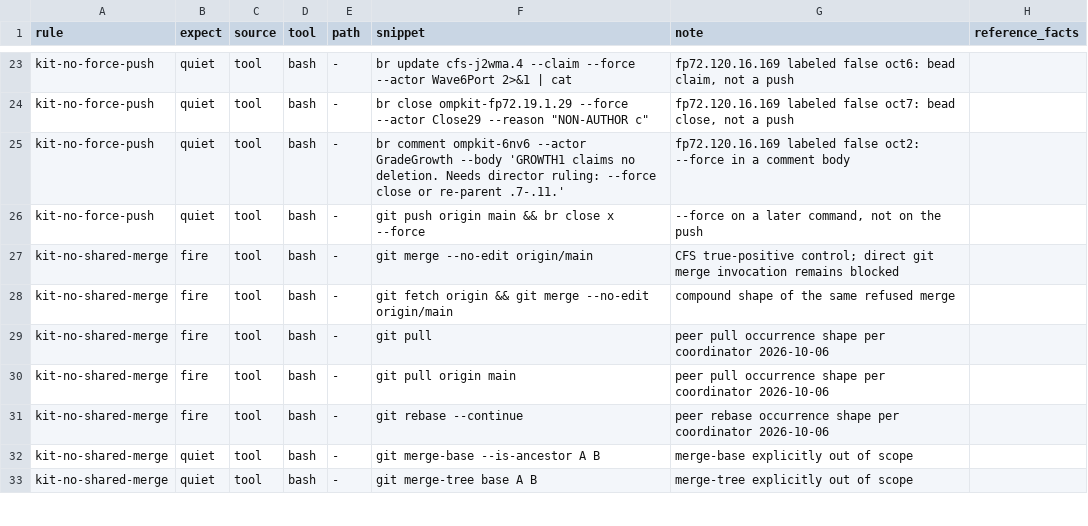
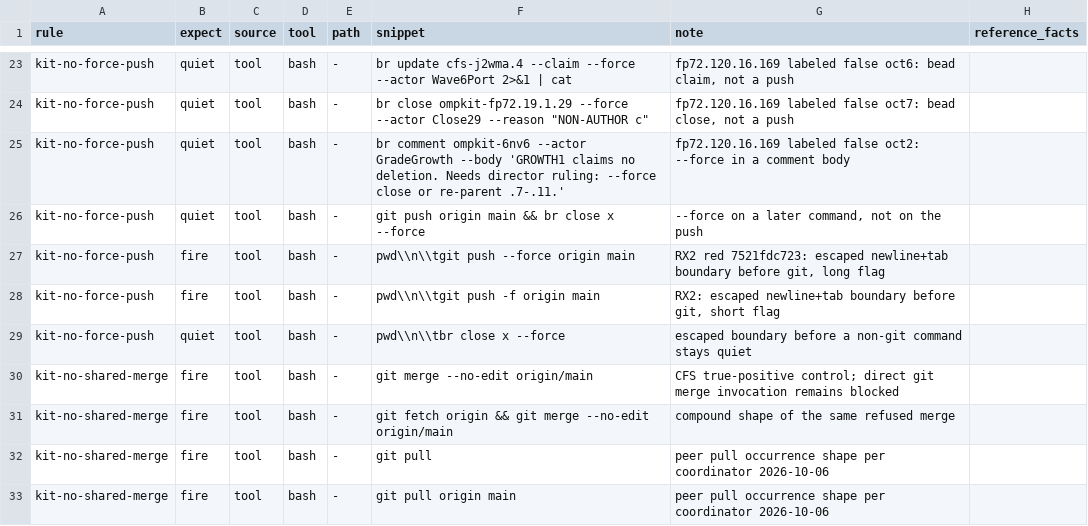
Before and after one commit to JYeswak/omp-kit-companion, a TSV file: cases/cases-fleet.tsv, drawn as a sheet; only a part is shown, gaps mark what is left out; the shorter side is filled out with more unchanged rows.

Commit message:
fix(rules): kit-no-force-push fires again on a force push after a JSON-escaped newline or tab [test]
7521fdc723 turned main red: tests/cli/rx2-rules.test.ts went 2/0 to 1/1 on
the fire case `pwd\n\tgit push --force origin main`. The narrowed matcher began
with `\bgit`; on the JSON wire the character before `git` is the `t` of the
escaped tab, a word character, so `\b` did not hold and the push went quiet.
The pre-narrowing rule caught this through its bare `\\t--force` branch.

Both conditions now start with the literal `git` and accept either a word
boundary or a 1-3 backslash escaped `n`/`t` before it
(`git(?<=\bgit|\\{1,3}[nt]git)`), the shape kit-no-verify already uses. The
short `-f` condition had the same gap and gets the same boundary.

Proof, native TtsrManager through ttsr-harness: the new cases-fleet rows
`pwd\n\tgit push --force origin main` and `pwd\n\tgit push -f origin main` are
quiet on 7521fdc723's rule text (25cd6a7f) and fire on this one (80b9069f); the
paired `pwd\n\tbr close x --force` stays quiet on both. The 10 labeled-false
October fires stay quiet. Fleet corpus gate GREEN (111 cases, 0 failures);
rx2-rules 2/0 and echo-literal-rules 15/0; regex-budget PASS on rules-fleet.
MANIFEST.fleet.tsv is regenerated with scripts/build-manifest.sh. The
changelog fragment names the shipped sha and keeps the pre-narrowing rollback
sha 103d683e.

Deploy-Step: none (fleet rule bytes ship with the next release cut)
Fixes-Red: 7521fdc723
Supersedes: 7521fdc723f0da69b7c2139114033fe8be55bf1f by ompkit-fp72.120.16.169: both kit-no-force-push conditions accept an escaped n/t boundary before git; the fleet manifest row and changelog fragment follow the new rule sha
Supersedes: e562fe1a613aac900317f057c13197465600c715 by ompkit-fp72.120.16.169: the -f condition's leading \bgit gains the same escaped-boundary alternative; its push and -f matching is unchanged
Bead: ompkit-fp72.120.16.169

```diff
--- a/cases/cases-fleet.tsv
+++ b/cases/cases-fleet.tsv
@@ -26,2 +26,5 @@ kit-no-force-push	quiet	tool	bash	-	br comment ompkit-6nv6 --actor GradeGrowth -
 kit-no-force-push	quiet	tool	bash	-	git push origin main && br close x --force	--force on a later command, not on the push	
+kit-no-force-push	fire	tool	bash	-	pwd\\n\\tgit push --force origin main	RX2 red 7521fdc723: escaped newline+tab boundary before git, long flag	
+kit-no-force-push	fire	tool	bash	-	pwd\\n\\tgit push -f origin main	RX2: escaped newline+tab boundary before git, short flag	
+kit-no-force-push	quiet	tool	bash	-	pwd\\n\\tbr close x --force	escaped boundary before a non-git command stays quiet	
 kit-no-shared-merge	fire	tool	bash	-	git merge --no-edit origin/main	CFS true-positive control; direct git merge invocation remains blocked	
```
Also changed, not shown: MANIFEST.fleet.tsv, 2 other files.
